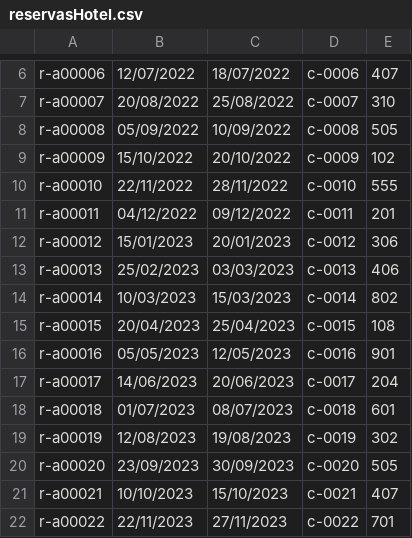
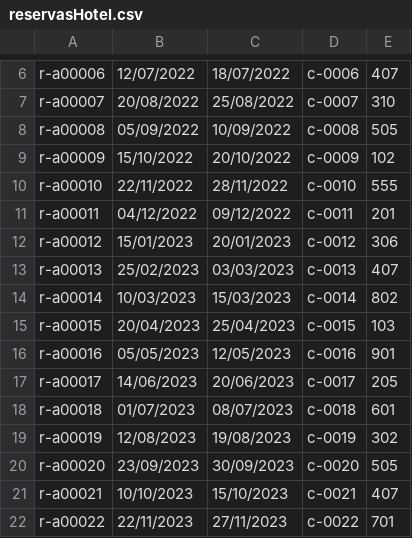
Before and after one commit to bmsos/cesaeSoftDev, a CSV file: programacao_vitor/PCE/exerciciosResolvidos/fichasJava/filesExtra/Ex_03 Hotel Temático/reservasHotel.csv, drawn as a sheet; only a part is shown, gaps mark what is left out.

```diff
--- a/programacao_vitor/PCE/exerciciosResolvidos/fichasJava/filesExtra/Ex_03 Hotel Temático/reservasHotel.csv
+++ b/programacao_vitor/PCE/exerciciosResolvidos/fichasJava/filesExtra/Ex_03 Hotel Temático/reservasHotel.csv
@@ -12,7 +12,7 @@ r-a00011;04/12/2022;09/12/2022;c-0011;201
 r-a00012;15/01/2023;20/01/2023;c-0012;306
-r-a00013;25/02/2023;03/03/2023;c-0013;406
+r-a00013;25/02/2023;03/03/2023;c-0013;407
 r-a00014;10/03/2023;15/03/2023;c-0014;802
-r-a00015;20/04/2023;25/04/2023;c-0015;108
+r-a00015;20/04/2023;25/04/2023;c-0015;103
 r-a00016;05/05/2023;12/05/2023;c-0016;901
-r-a00017;14/06/2023;20/06/2023;c-0017;204
+r-a00017;14/06/2023;20/06/2023;c-0017;205
 r-a00018;01/07/2023;08/07/2023;c-0018;601
```
Also changed, not shown: programacao_vitor/PCE/exerciciosResolvidos/fichasJava/filesExtra/Ex_03 Hotel Temático/servicoQuartoHotel.csv, 4 other files.
